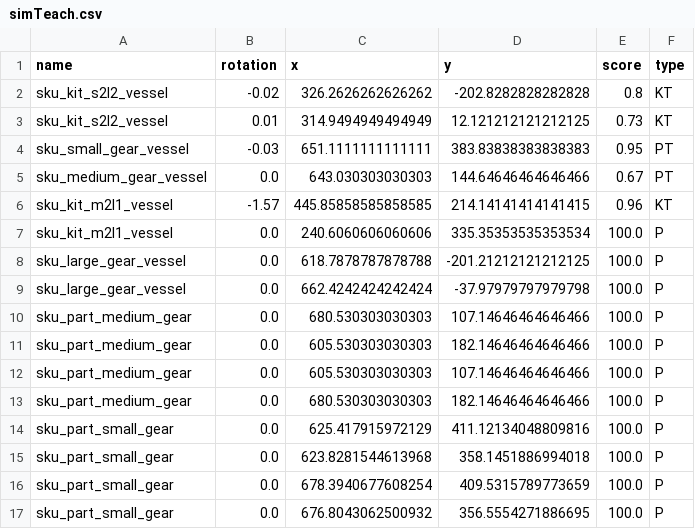
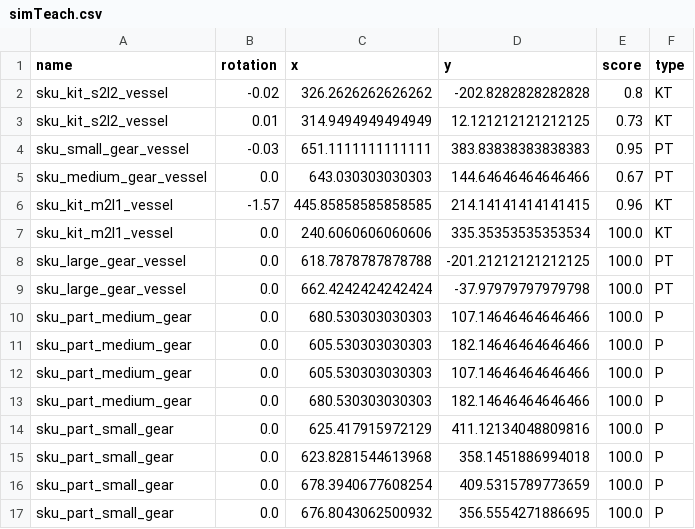
Before and after one commit to wshackle/aprs-framework, a CSV file: example_settings/fanuc_motoman_multi_system_settings/simTeach.csv, drawn as a sheet.

```diff
--- a/example_settings/fanuc_motoman_multi_system_settings/simTeach.csv
+++ b/example_settings/fanuc_motoman_multi_system_settings/simTeach.csv
@@ -6,5 +6,5 @@ sku_medium_gear_vessel,0.0,643.030303030303,144.64646464646466,0.67,PT
 sku_kit_m2l1_vessel,-1.57,445.85858585858585,214.14141414141415,0.96,KT
-sku_kit_m2l1_vessel,0.0,240.6060606060606,335.35353535353534,100.0,P
-sku_large_gear_vessel,0.0,618.7878787878788,-201.21212121212125,100.0,P
-sku_large_gear_vessel,0.0,662.4242424242424,-37.97979797979798,100.0,P
+sku_kit_m2l1_vessel,0.0,240.6060606060606,335.35353535353534,100.0,KT
+sku_large_gear_vessel,0.0,618.7878787878788,-201.21212121212125,100.0,PT
+sku_large_gear_vessel,0.0,662.4242424242424,-37.97979797979798,100.0,PT
 sku_part_medium_gear,0.0,680.530303030303,107.14646464646466,100.0,P
```
Also changed, not shown: 3 other files.
